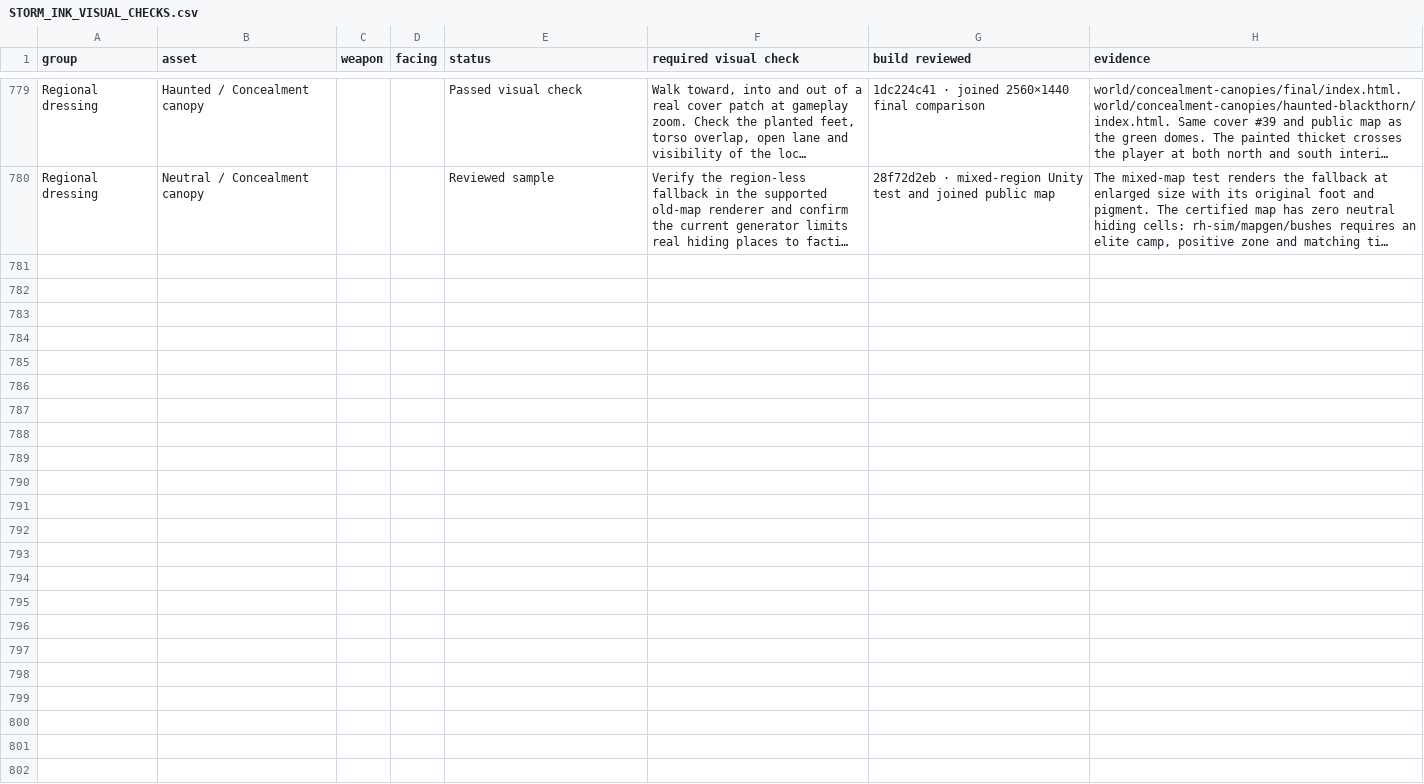
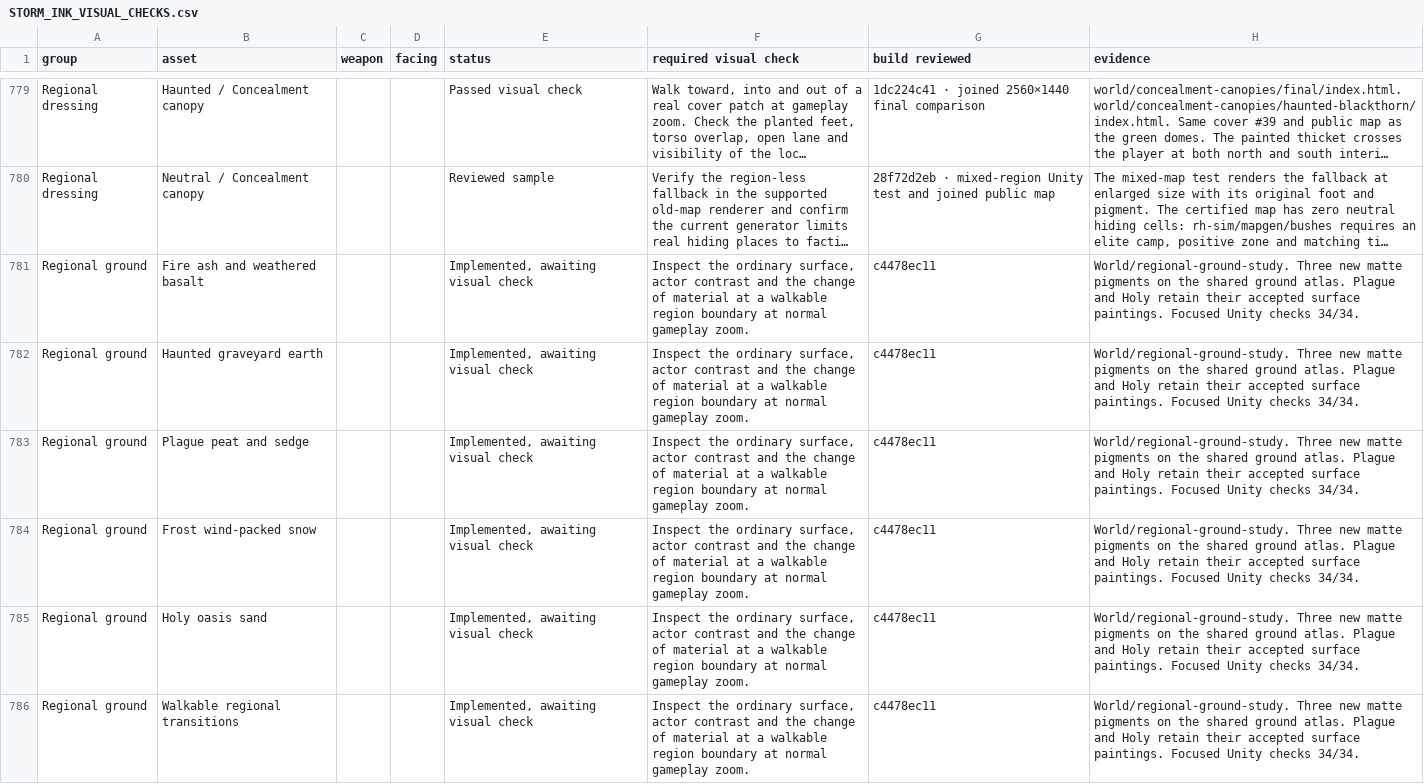
Before and after one commit to Nevanyte/RogueHalla, a CSV file: docs/art/STORM_INK_VISUAL_CHECKS.csv, drawn as a sheet; only a part is shown, gaps mark what is left out; long unchanged cells end in …; the diff names each change by its address in the sheet, - before the commit and + after, or states it on an @@ line.

Commit message:
Track gameplay review of the five grounds and their shared edges

```diff
--- a/docs/art/STORM_INK_VISUAL_CHECKS.csv
+++ b/docs/art/STORM_INK_VISUAL_CHECKS.csv
+row 781: Regional ground | Fire ash and weathered basalt |  |  | Implemented, awaiting visual check | Inspect the ordinary surface, actor contrast and the change of material at a walkable region boundary at normal gameplay zoom. | c4478ec11 | World/regional-ground-study. Three new matte pigments on the shared ground atlas. Plague and Holy retain their accepted surface paintings. Focused Unity checks 34/34.
+row 782: Regional ground | Haunted graveyard earth |  |  | Implemented, awaiting visual check | Inspect the ordinary surface, actor contrast and the change of material at a walkable region boundary at normal gameplay zoom. | c4478ec11 | World/regional-ground-study. Three new matte pigments on the shared ground atlas. Plague and Holy retain their accepted surface paintings. Focused Unity checks 34/34.
+row 783: Regional ground | Plague peat and sedge |  |  | Implemented, awaiting visual check | Inspect the ordinary surface, actor contrast and the change of material at a walkable region boundary at normal gameplay zoom. | c4478ec11 | World/regional-ground-study. Three new matte pigments on the shared ground atlas. Plague and Holy retain their accepted surface paintings. Focused Unity checks 34/34.
+row 784: Regional ground | Frost wind-packed snow |  |  | Implemented, awaiting visual check | Inspect the ordinary surface, actor contrast and the change of material at a walkable region boundary at normal gameplay zoom. | c4478ec11 | World/regional-ground-study. Three new matte pigments on the shared ground atlas. Plague and Holy retain their accepted surface paintings. Focused Unity checks 34/34.
+row 785: Regional ground | Holy oasis sand |  |  | Implemented, awaiting visual check | Inspect the ordinary surface, actor contrast and the change of material at a walkable region boundary at normal gameplay zoom. | c4478ec11 | World/regional-ground-study. Three new matte pigments on the shared ground atlas. Plague and Holy retain their accepted surface paintings. Focused Unity checks 34/34.
+row 786: Regional ground | Walkable regional transitions |  |  | Implemented, awaiting visual check | Inspect the ordinary surface, actor contrast and the change of material at a walkable region boundary at normal gameplay zoom. | c4478ec11 | World/regional-ground-study. Three new matte pigments on the shared ground atlas. Plague and Holy retain their accepted surface paintings. Focused Unity checks 34/34.
```
